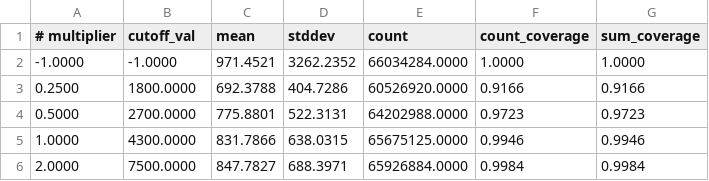
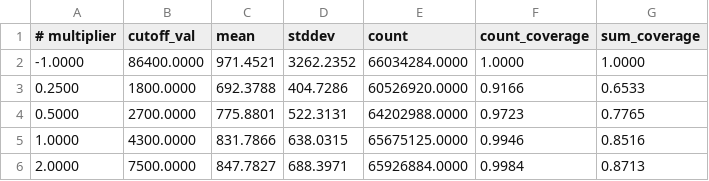
Before and after one commit to mr3coi/NYCETA, a CSV file: data_analysis/multiplier_tbl.csv, drawn as a sheet.

Commit message:
[Updates] exploratory analysis result after debugging

```diff
--- a/data_analysis/multiplier_tbl.csv
+++ b/data_analysis/multiplier_tbl.csv
@@ -1,6 +1,6 @@
 # multiplier,cutoff_val,mean,stddev,count,count_coverage,sum_coverage
--1.0000,-1.0000,971.4521,3262.2352,66034284.0000,1.0000,1.0000
-0.2500,1800.0000,692.3788,404.7286,60526920.0000,0.9166,0.9166
-0.5000,2700.0000,775.8801,522.3131,64202988.0000,0.9723,0.9723
-1.0000,4300.0000,831.7866,638.0315,65675125.0000,0.9946,0.9946
-2.0000,7500.0000,847.7827,688.3971,65926884.0000,0.9984,0.9984
+-1.0000,86400.0000,971.4521,3262.2352,66034284.0000,1.0000,1.0000
+0.2500,1800.0000,692.3788,404.7286,60526920.0000,0.9166,0.6533
+0.5000,2700.0000,775.8801,522.3131,64202988.0000,0.9723,0.7765
+1.0000,4300.0000,831.7866,638.0315,65675125.0000,0.9946,0.8516
+2.0000,7500.0000,847.7827,688.3971,65926884.0000,0.9984,0.8713
```
Also changed, not shown: 4 other files.
